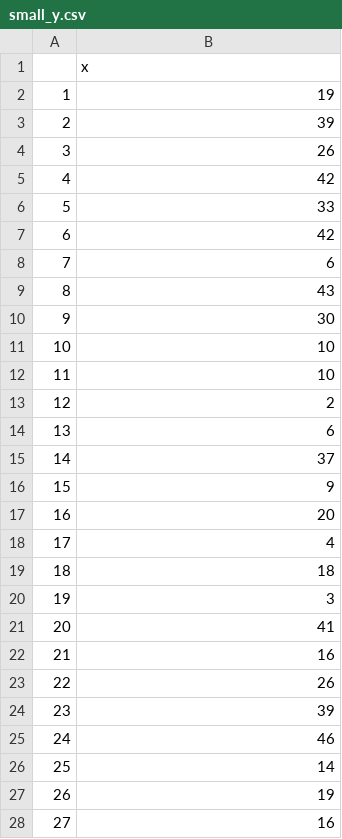
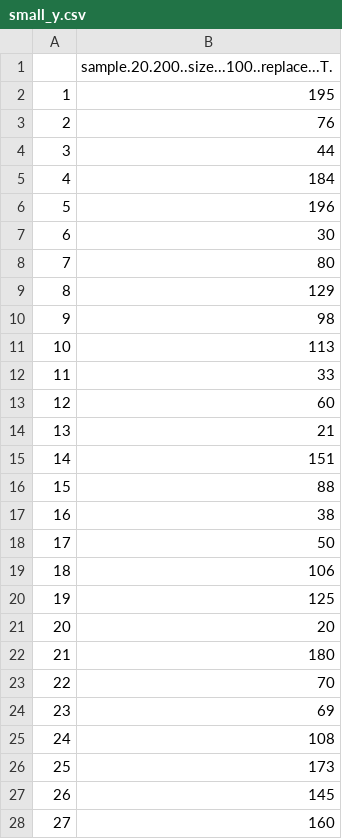
Before and after one commit to musto101/shift_function, a CSV file: data/small_y.csv, drawn as a sheet; only a part is shown; the diff covers the shown part only.

Commit message:
BUGFIX: data in numeric form.

```diff
--- a/data/small_y.csv
+++ b/data/small_y.csv
@@ -1,28 +1,28 @@
-"","x"
-"1",19
-"2",39
-"3",26
-"4",42
-"5",33
-"6",42
-"7",6
-"8",43
-"9",30
-"10",10
-"11",10
-"12",2
-"13",6
-"14",37
-"15",9
-"16",20
-"17",4
-"18",18
-"19",3
-"20",41
-"21",16
-"22",26
-"23",39
-"24",46
-"25",14
-"26",19
-"27",16
+"","sample.20.200..size...100..replace...T."
+"1",195
+"2",76
+"3",44
+"4",184
+"5",196
+"6",30
+"7",80
+"8",129
+"9",98
+"10",113
+"11",33
+"12",60
+"13",21
+"14",151
+"15",88
+"16",38
+"17",50
+"18",106
+"19",125
+"20",20
+"21",180
+"22",70
+"23",69
+"24",108
+"25",173
+"26",145
+"27",160
```
Also changed, not shown: 72 edited cells elsewhere in this file, data/big_x.csv, data/small_x.csv, 4 other files.
